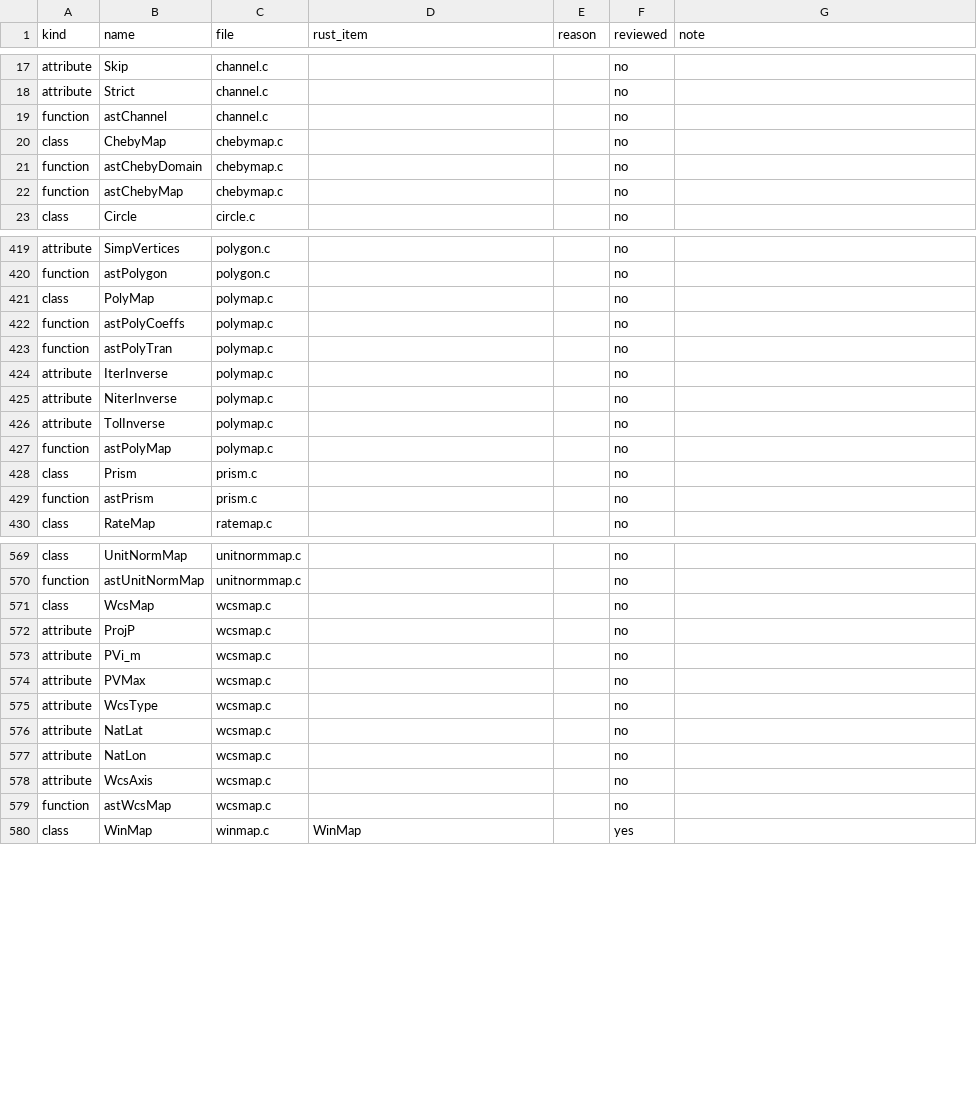
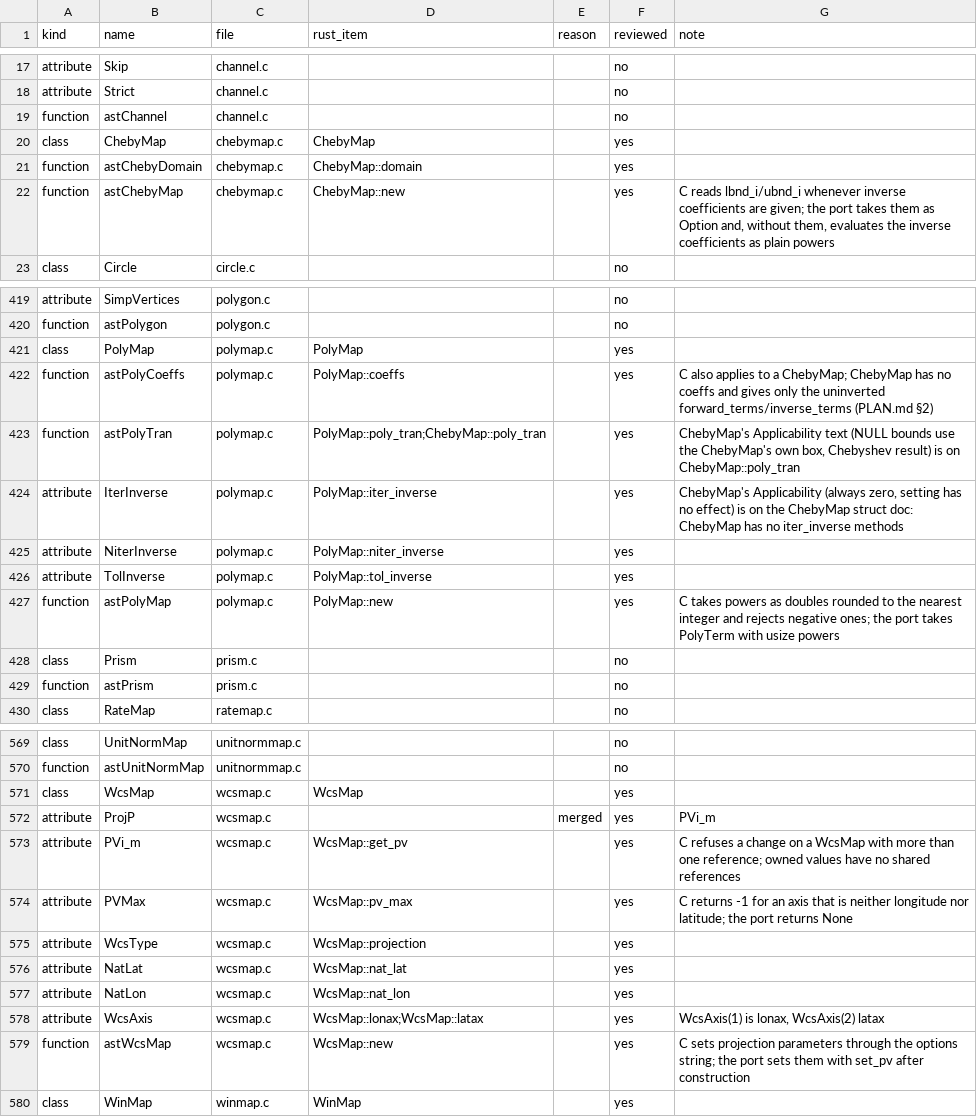
Before and after one commit to Starlink/starlink-ast-rs, a TSV file: docs/audits/c-docs/ledger.tsv, drawn as a sheet; only a part is shown, gaps mark what is left out; the diff covers the shown part only.

```diff
--- a/docs/audits/c-docs/ledger.tsv
+++ b/docs/audits/c-docs/ledger.tsv
@@ -19,5 +19,5 @@ attribute	Strict	channel.c			no
 function	astChannel	channel.c			no
-class	ChebyMap	chebymap.c			no
-function	astChebyDomain	chebymap.c			no
-function	astChebyMap	chebymap.c			no
+class	ChebyMap	chebymap.c	ChebyMap		yes
+function	astChebyDomain	chebymap.c	ChebyMap::domain		yes
+function	astChebyMap	chebymap.c	ChebyMap::new		yes	C reads lbnd_i/ubnd_i whenever inverse coefficients are given; the port takes them as Option and, without them, evaluates the inverse coefficients as plain powers
 class	Circle	circle.c			no
@@ -420,9 +420,9 @@ attribute	SimpVertices	polygon.c			no
 function	astPolygon	polygon.c			no
-class	PolyMap	polymap.c			no
-function	astPolyCoeffs	polymap.c			no
-function	astPolyTran	polymap.c			no
-attribute	IterInverse	polymap.c			no
-attribute	NiterInverse	polymap.c			no
-attribute	TolInverse	polymap.c			no
-function	astPolyMap	polymap.c			no
+class	PolyMap	polymap.c	PolyMap		yes
+function	astPolyCoeffs	polymap.c	PolyMap::coeffs		yes	C also applies to a ChebyMap; ChebyMap has no coeffs and gives only the uninverted forward_terms/inverse_terms (PLAN.md §2)
+function	astPolyTran	polymap.c	PolyMap::poly_tran;ChebyMap::poly_tran		yes	ChebyMap's Applicability text (NULL bounds use the ChebyMap's own box, Chebyshev result) is on ChebyMap::poly_tran
+attribute	IterInverse	polymap.c	PolyMap::iter_inverse		yes	ChebyMap's Applicability (always zero, setting has no effect) is on the ChebyMap struct doc: ChebyMap has no iter_inverse methods
+attribute	NiterInverse	polymap.c	PolyMap::niter_inverse		yes
+attribute	TolInverse	polymap.c	PolyMap::tol_inverse		yes
+function	astPolyMap	polymap.c	PolyMap::new		yes	C takes powers as doubles rounded to the nearest integer and rejects negative ones; the port takes PolyTerm with usize powers
 class	Prism	prism.c			no
@@ -570,11 +570,11 @@ class	UnitNormMap	unitnormmap.c			no
 function	astUnitNormMap	unitnormmap.c			no
-class	WcsMap	wcsmap.c			no
-attribute	ProjP	wcsmap.c			no
-attribute	PVi_m	wcsmap.c			no
-attribute	PVMax	wcsmap.c			no
-attribute	WcsType	wcsmap.c			no
-attribute	NatLat	wcsmap.c			no
-attribute	NatLon	wcsmap.c			no
-attribute	WcsAxis	wcsmap.c			no
-function	astWcsMap	wcsmap.c			no
+class	WcsMap	wcsmap.c	WcsMap		yes
+attribute	ProjP	wcsmap.c		merged	yes	PVi_m
+attribute	PVi_m	wcsmap.c	WcsMap::get_pv		yes	C refuses a change on a WcsMap with more than one reference; owned values have no shared references
+attribute	PVMax	wcsmap.c	WcsMap::pv_max		yes	C returns -1 for an axis that is neither longitude nor latitude; the port returns None
+attribute	WcsType	wcsmap.c	WcsMap::projection		yes
+attribute	NatLat	wcsmap.c	WcsMap::nat_lat		yes
+attribute	NatLon	wcsmap.c	WcsMap::nat_lon		yes
+attribute	WcsAxis	wcsmap.c	WcsMap::lonax;WcsMap::latax		yes	WcsAxis(1) is lonax, WcsAxis(2) latax
+function	astWcsMap	wcsmap.c	WcsMap::new		yes	C sets projection parameters through the options string; the port sets them with set_pv after construction
 class	WinMap	winmap.c	WinMap		yes
```
Also changed, not shown: 34 edited cells elsewhere in this file, 16 other files.
